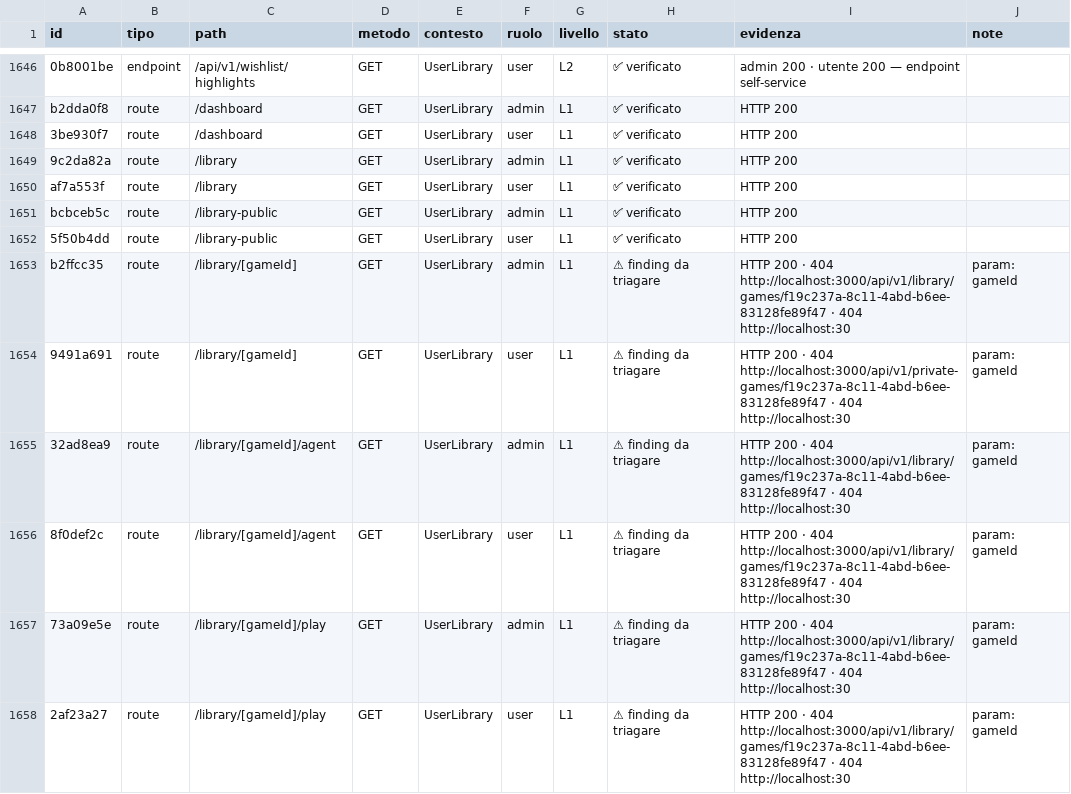
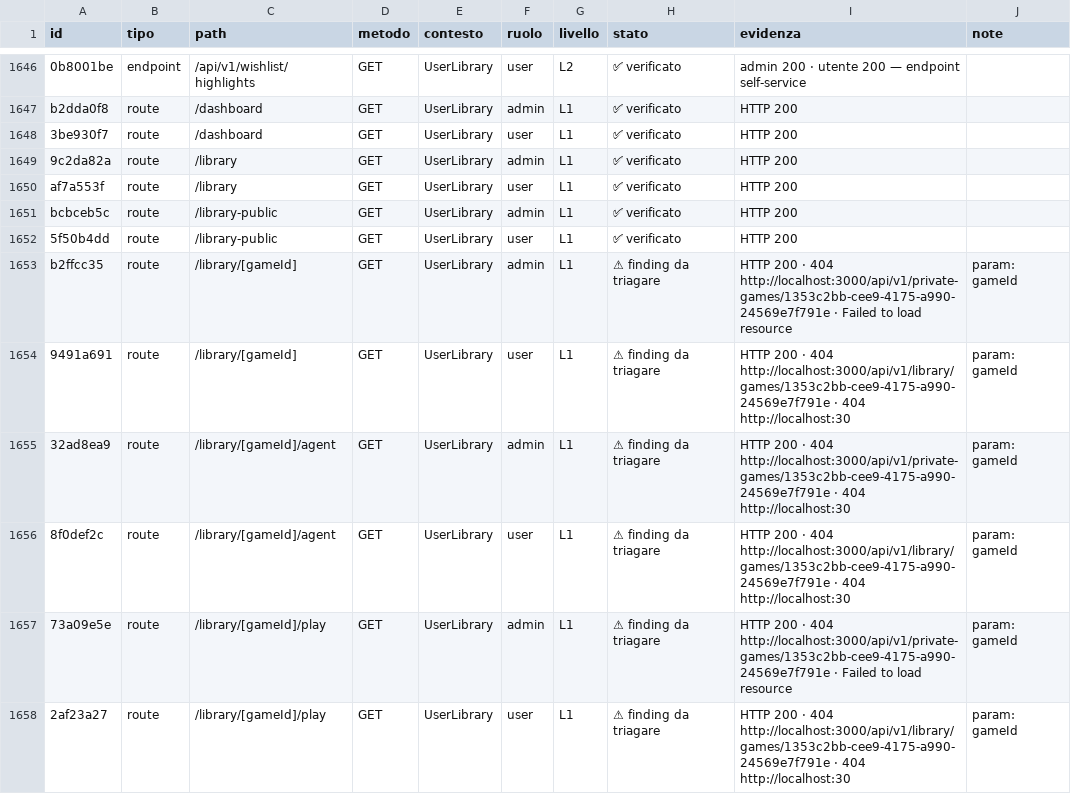
Before and after one commit to meepleAi-app/meepleai-monorepo, a CSV file: docs/for-developers/audits/2026-08-26-full-feature-audit/inventory.csv, drawn as a sheet; only a part is shown, gaps mark what is left out; the diff covers the shown part only; the diff names each change by its address in the sheet, - before the commit and + after, or states it on an @@ line.

```diff
--- a/docs/for-developers/audits/2026-08-26-full-feature-audit/inventory.csv
+++ b/docs/for-developers/audits/2026-08-26-full-feature-audit/inventory.csv
-I1653 (evidenza): …· 404 http://localhost:3000/api/v1/library/games/f19c237a-8c11-4abd-b6ee-83128fe89f47 · 404 http://localhost:30
+I1653 (evidenza): …· 404 http://localhost:3000/api/v1/private-games/1353c2bb-cee9-4175-a990-24569e7f791e · Failed to load resource
-I1654 (evidenza): …· 404 http://localhost:3000/api/v1/private-games/f19c237a-8c11-4abd-b6ee-83128fe89f47 · 404…
+I1654 (evidenza): …· 404 http://localhost:3000/api/v1/library/games/1353c2bb-cee9-4175-a990-24569e7f791e · 404…
-I1655 (evidenza): …· 404 http://localhost:3000/api/v1/library/games/f19c237a-8c11-4abd-b6ee-83128fe89f47 · 404…
+I1655 (evidenza): …· 404 http://localhost:3000/api/v1/private-games/1353c2bb-cee9-4175-a990-24569e7f791e · 404…
-I1656 (evidenza): …· 404 http://localhost:3000/api/v1/library/games/f19c237a-8c11-4abd-b6ee-83128fe89f47 · 404…
+I1656 (evidenza): …· 404 http://localhost:3000/api/v1/library/games/1353c2bb-cee9-4175-a990-24569e7f791e · 404…
-I1657 (evidenza): …· 404 http://localhost:3000/api/v1/library/games/f19c237a-8c11-4abd-b6ee-83128fe89f47 · 404 http://localhost:30
+I1657 (evidenza): …· 404 http://localhost:3000/api/v1/private-games/1353c2bb-cee9-4175-a990-24569e7f791e · Failed to load resource
-I1658 (evidenza): …· 404 http://localhost:3000/api/v1/library/games/f19c237a-8c11-4abd-b6ee-83128fe89f47 · 404…
+I1658 (evidenza): …· 404 http://localhost:3000/api/v1/library/games/1353c2bb-cee9-4175-a990-24569e7f791e · 404…
```
Also changed, not shown: 68 edited cells elsewhere in this file, 2 other files.
